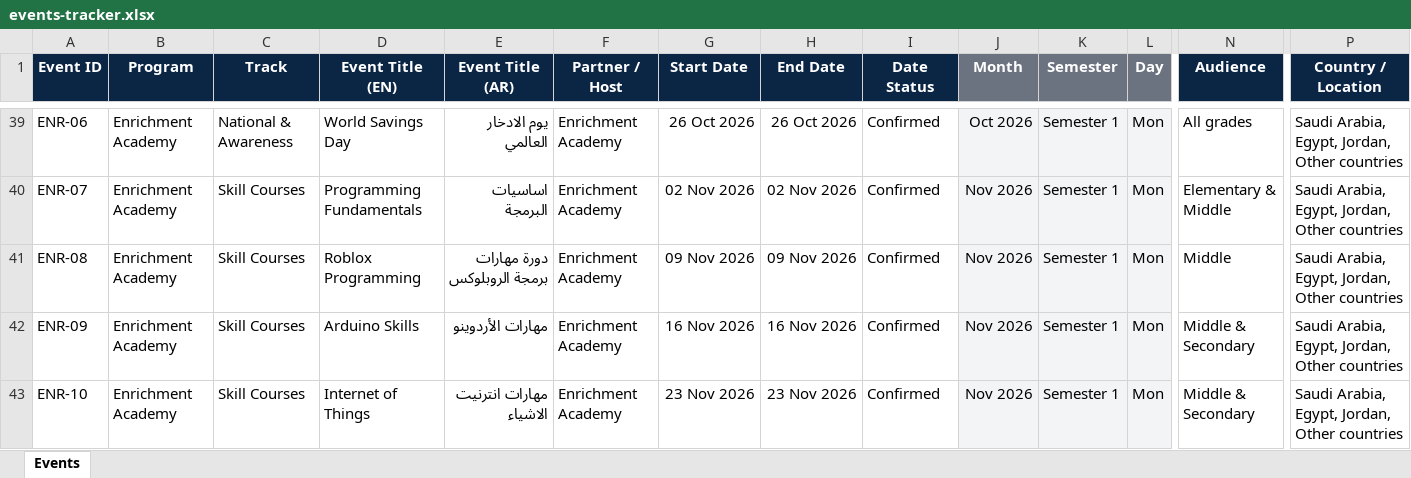
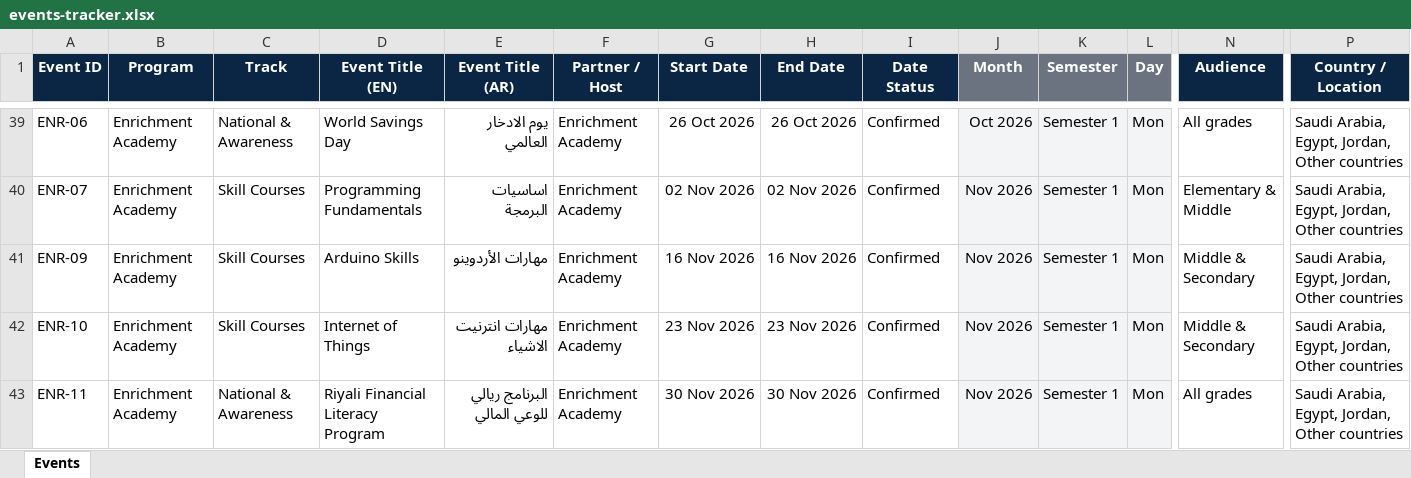
Before and after one commit to Msaserag/Classera_EPD, an Excel workbook: events-tracker.xlsx, sheet Events, drawn as a sheet; only a part is shown, gaps mark what is left out; the shorter side is filled out with more unchanged rows; values as stored, in another font and other column widths than the file's, no borders; conditional formats and table styles not drawn; rows hold the shown columns only; the diff names each change by its address in the sheet, - before the commit and + after, or states it on an @@ line.

```diff
--- a/events-tracker.xlsx (sheet Events)
+++ b/events-tracker.xlsx (sheet Events)
-row 41: ENR-08 | Enrichment Academy | Skill Courses | Roblox Programming | دورة مهارات برمجة الروبلوكس | Enrichment Academy | 09 Nov 2026 | 09 Nov 2026 | Confirmed | Nov 2026 | Semester 1 | Mon | Middle | Saudi Arabia, Egypt, Jordan, Other countries
```
Also changed, not shown: 4 other files.
